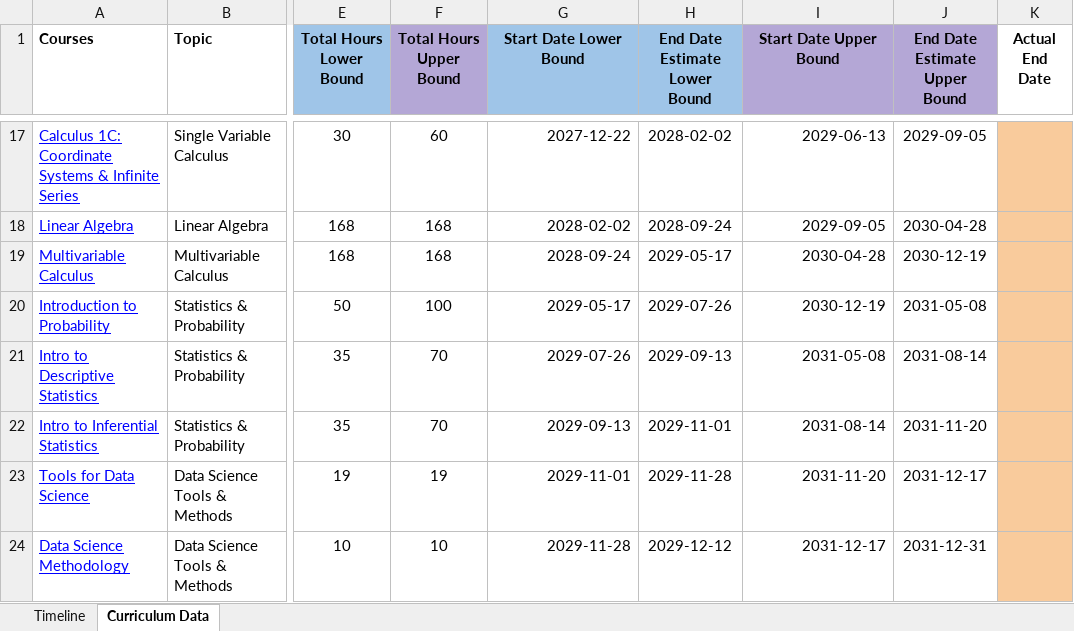
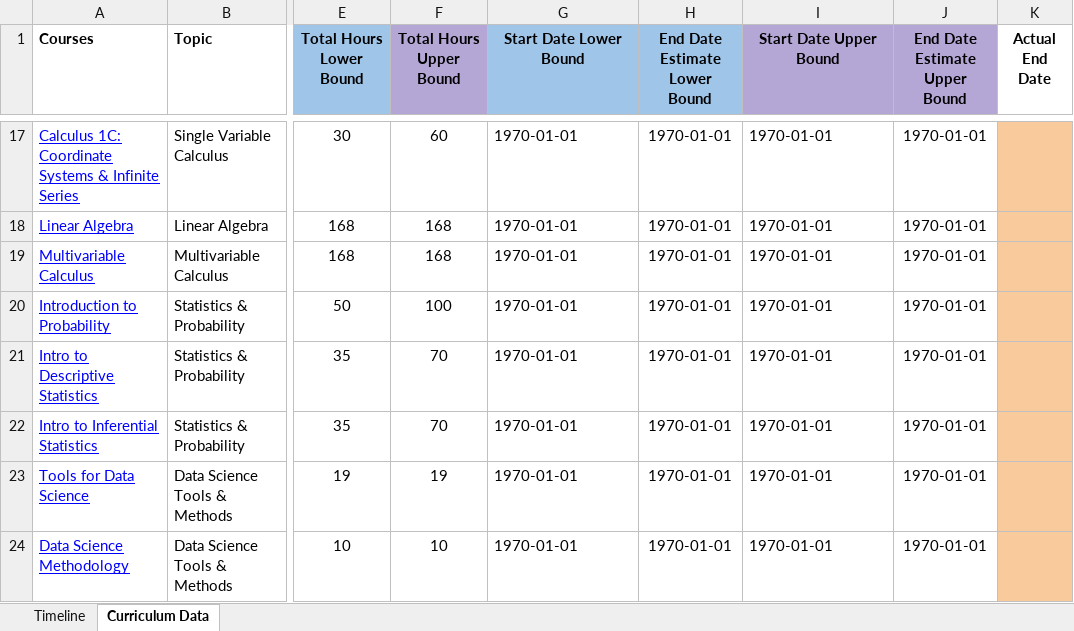
Before and after one commit to amora92/data-science, an Excel workbook: Copy of OSSU DATA SCIENCE Timeline.xlsx, sheet Curriculum Data, drawn as a sheet; only a part is shown, gaps mark what is left out; values as stored, in another font and other column widths than the file's, no borders; the diff covers the shown part only; the diff names each change by its address in the sheet, - before the commit and + after, or states it on an @@ line.

```diff
--- a/Copy of OSSU DATA SCIENCE Timeline.xlsx (sheet Curriculum Data)
+++ b/Copy of OSSU DATA SCIENCE Timeline.xlsx (sheet Curriculum Data)
-G17:G24 alignment: right
+G17:G24 alignment: left
-G17 (Start Date Lower Bound): 2027-12-22
+G17 (Start Date Lower Bound): 1970-01-01
-H17 (End Date Estimate Lower Bound): 2028-02-02
+H17 (End Date Estimate Lower Bound): 1970-01-01
-I17:I24 alignment: right
+I17:I24 alignment: left
-I17 (Start Date Upper Bound): 2029-06-13
+I17 (Start Date Upper Bound): 1970-01-01
-J17 (End Date Estimate Upper Bound): 2029-09-05
+J17 (End Date Estimate Upper Bound): 1970-01-01
-G18 (Start Date Lower Bound): 2028-02-02
+G18 (Start Date Lower Bound): 1970-01-01
-H18 (End Date Estimate Lower Bound): 2028-09-24
+H18 (End Date Estimate Lower Bound): 1970-01-01
-I18 (Start Date Upper Bound): 2029-09-05
+I18 (Start Date Upper Bound): 1970-01-01
-J18 (End Date Estimate Upper Bound): 2030-04-28
+J18 (End Date Estimate Upper Bound): 1970-01-01
-G19 (Start Date Lower Bound): 2028-09-24
+G19 (Start Date Lower Bound): 1970-01-01
-H19 (End Date Estimate Lower Bound): 2029-05-17
+H19 (End Date Estimate Lower Bound): 1970-01-01
-I19 (Start Date Upper Bound): 2030-04-28
+I19 (Start Date Upper Bound): 1970-01-01
-J19 (End Date Estimate Upper Bound): 2030-12-19
+J19 (End Date Estimate Upper Bound): 1970-01-01
-G20 (Start Date Lower Bound): 2029-05-17
+G20 (Start Date Lower Bound): 1970-01-01
-H20 (End Date Estimate Lower Bound): 2029-07-26
+H20 (End Date Estimate Lower Bound): 1970-01-01
-I20 (Start Date Upper Bound): 2030-12-19
+I20 (Start Date Upper Bound): 1970-01-01
-J20 (End Date Estimate Upper Bound): 2031-05-08
+J20 (End Date Estimate Upper Bound): 1970-01-01
-G21 (Start Date Lower Bound): 2029-07-26
+G21 (Start Date Lower Bound): 1970-01-01
-H21 (End Date Estimate Lower Bound): 2029-09-13
+H21 (End Date Estimate Lower Bound): 1970-01-01
-I21 (Start Date Upper Bound): 2031-05-08
+I21 (Start Date Upper Bound): 1970-01-01
-J21 (End Date Estimate Upper Bound): 2031-08-14
+J21 (End Date Estimate Upper Bound): 1970-01-01
-G22 (Start Date Lower Bound): 2029-09-13
+G22 (Start Date Lower Bound): 1970-01-01
-H22 (End Date Estimate Lower Bound): 2029-11-01
+H22 (End Date Estimate Lower Bound): 1970-01-01
-I22 (Start Date Upper Bound): 2031-08-14
+I22 (Start Date Upper Bound): 1970-01-01
-J22 (End Date Estimate Upper Bound): 2031-11-20
+J22 (End Date Estimate Upper Bound): 1970-01-01
-G23 (Start Date Lower Bound): 2029-11-01
+G23 (Start Date Lower Bound): 1970-01-01
-H23 (End Date Estimate Lower Bound): 2029-11-28
+H23 (End Date Estimate Lower Bound): 1970-01-01
-I23 (Start Date Upper Bound): 2031-11-20
+I23 (Start Date Upper Bound): 1970-01-01
-J23 (End Date Estimate Upper Bound): 2031-12-17
+J23 (End Date Estimate Upper Bound): 1970-01-01
-G24 (Start Date Lower Bound): 2029-11-28
+G24 (Start Date Lower Bound): 1970-01-01
-H24 (End Date Estimate Lower Bound): 2029-12-12
+H24 (End Date Estimate Lower Bound): 1970-01-01
-I24 (Start Date Upper Bound): 2031-12-17
+I24 (Start Date Upper Bound): 1970-01-01
-J24 (End Date Estimate Upper Bound): 2031-12-31
+J24 (End Date Estimate Upper Bound): 1970-01-01
```
Also changed, not shown: 80 edited cells and cell formats elsewhere in this sheet, sheet Timeline, charts or pictures, 4 other files.
